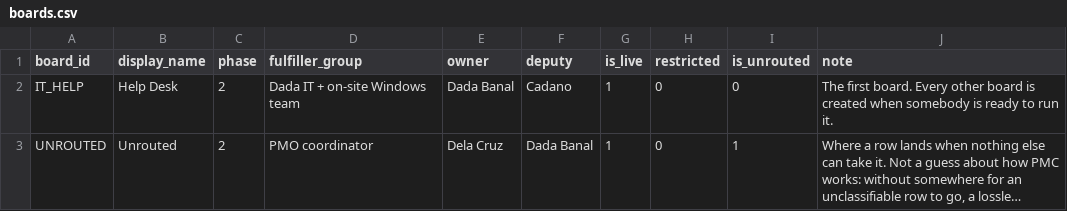
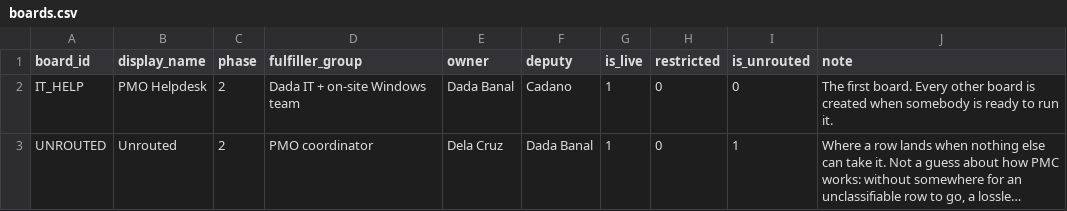
Before and after one commit to DadaBanal/dnd-poo, a CSV file: platform/psa-spine/seed/boards.csv, drawn as a sheet; long unchanged cells end in …; the diff names each change by its address in the sheet, - before the commit and + after, or states it on an @@ line.

```diff
--- a/platform/psa-spine/seed/boards.csv
+++ b/platform/psa-spine/seed/boards.csv
-B2 (display_name): Help Desk
+B2 (display_name): PMO Helpdesk
```
Also changed, not shown: 5 other files.
